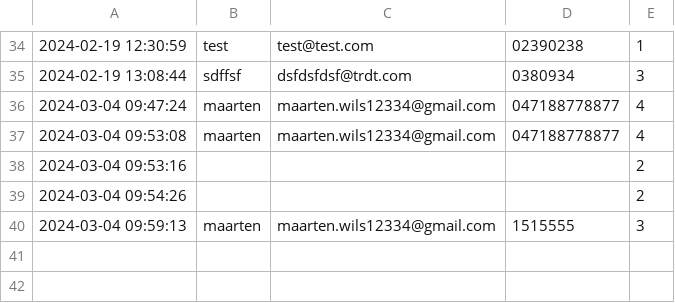
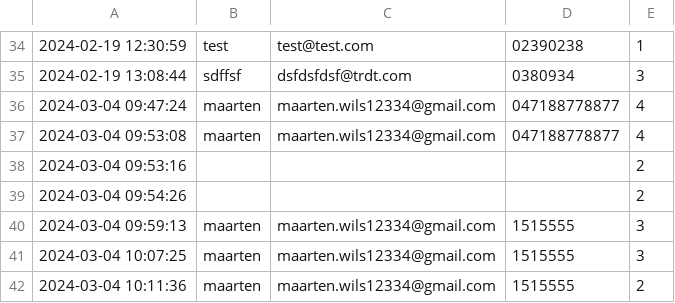
Before and after one commit to Maarten12334/Themadag, a CSV file: bookings.csv, drawn as a sheet; only a part is shown, gaps mark what is left out; the diff names each change by its address in the sheet, - before the commit and + after, or states it on an @@ line.

```diff
--- a/bookings.csv
+++ b/bookings.csv
+row 41: 2024-03-04 10:07:25 | maarten | maarten.wils12334@gmail.com | 1515555 | 3
+row 42: 2024-03-04 10:11:36 | maarten | maarten.wils12334@gmail.com | 1515555 | 2
```
Also changed, not shown: 1 other file.
